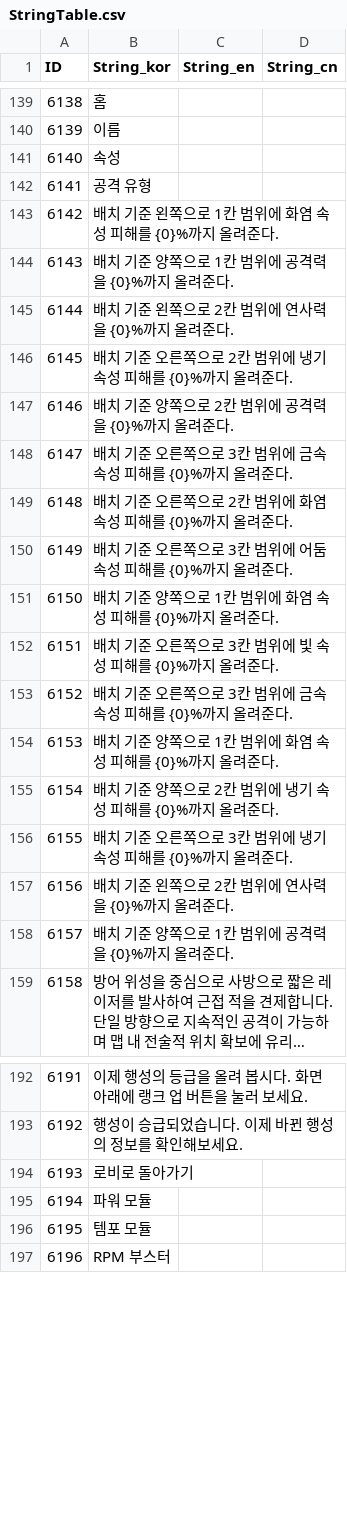
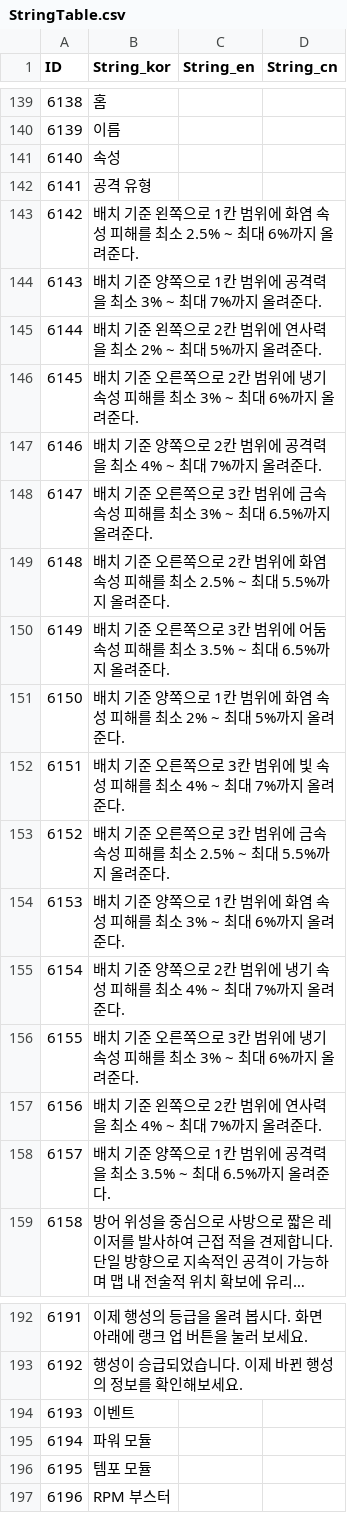
Before and after one commit to MM1152/MyPlanet, a CSV file: Assets/DataTables/StringTable.csv, drawn as a sheet; only a part is shown, gaps mark what is left out; long unchanged cells end in …; the diff covers the shown part only; the diff names each change by its address in the sheet, - before the commit and + after, or states it on an @@ line.

```diff
--- a/Assets/DataTables/StringTable.csv
+++ b/Assets/DataTables/StringTable.csv
-B143 (String_kor): …피해를 {0}%까지 올…
+B143 (String_kor): …피해를 최소 2.5% ~ 최대 6%까지 올…
-B144 (String_kor): 배치 기준 양쪽으로 1칸 범위에 공격력을 {0}%까지 올려준다.
+B144 (String_kor): 배치 기준 양쪽으로 1칸 범위에 공격력을 최소 3% ~ 최대 7%까지 올려준다.
-B145 (String_kor): 배치 기준 왼쪽으로 2칸 범위에 연사력을 {0}%까지 올려준다.
+B145 (String_kor): 배치 기준 왼쪽으로 2칸 범위에 연사력을 최소 2% ~ 최대 5%까지 올려준다.
-B146 (String_kor): …피해를 {0}%까지 올…
+B146 (String_kor): …피해를 최소 3% ~ 최대 6%까지 올…
-B147 (String_kor): 배치 기준 양쪽으로 2칸 범위에 공격력을 {0}%까지 올려준다.
+B147 (String_kor): 배치 기준 양쪽으로 2칸 범위에 공격력을 최소 4% ~ 최대 7%까지 올려준다.
-B148 (String_kor): …피해를 {0}%까지 올…
+B148 (String_kor): …피해를 최소 3% ~ 최대 6.5%까지 올…
-B149 (String_kor): …피해를 {0}%까지 올…
+B149 (String_kor): …피해를 최소 2.5% ~ 최대 5.5%까지 올…
-B150 (String_kor): …피해를 {0}%까지 올…
+B150 (String_kor): …피해를 최소 3.5% ~ 최대 6.5%까지 올…
-B151 (String_kor): 배치 기준 양쪽으로 1칸 범위에 화염 속성 피해를 {0}%까지 올려준다.
+B151 (String_kor): 배치 기준 양쪽으로 1칸 범위에 화염 속성 피해를 최소 2% ~ 최대 5%까지 올려준다.
-B152 (String_kor): 배치 기준 오른쪽으로 3칸 범위에 빛 속성 피해를 {0}%까지 올려준다.
+B152 (String_kor): 배치 기준 오른쪽으로 3칸 범위에 빛 속성 피해를 최소 4% ~ 최대 7%까지 올려준다.
-B153 (String_kor): …피해를 {0}%까지 올…
+B153 (String_kor): …피해를 최소 2.5% ~ 최대 5.5%까지 올…
-B154 (String_kor): 배치 기준 양쪽으로 1칸 범위에 화염 속성 피해를 {0}%까지 올려준다.
+B154 (String_kor): 배치 기준 양쪽으로 1칸 범위에 화염 속성 피해를 최소 3% ~ 최대 6%까지 올려준다.
-B155 (String_kor): 배치 기준 양쪽으로 2칸 범위에 냉기 속성 피해를 {0}%까지 올려준다.
+B155 (String_kor): 배치 기준 양쪽으로 2칸 범위에 냉기 속성 피해를 최소 4% ~ 최대 7%까지 올려준다.
-B156 (String_kor): …피해를 {0}%까지 올…
+B156 (String_kor): …피해를 최소 3% ~ 최대 6%까지 올…
-B157 (String_kor): 배치 기준 왼쪽으로 2칸 범위에 연사력을 {0}%까지 올려준다.
+B157 (String_kor): 배치 기준 왼쪽으로 2칸 범위에 연사력을 최소 4% ~ 최대 7%까지 올려준다.
-B158 (String_kor): 배치 기준 양쪽으로 1칸 범위에 공격력을 {0}%까지 올려준다.
+B158 (String_kor): 배치 기준 양쪽으로 1칸 범위에 공격력을 최소 3.5% ~ 최대 6.5%까지 올려준다.
-B194 (String_kor): 로비로 돌아가기
+B194 (String_kor): 이벤트
```
Also changed, not shown: 41 added rows elsewhere in this file, Assets/DataTables/UtilTowerTable.csv, 57 other files.
